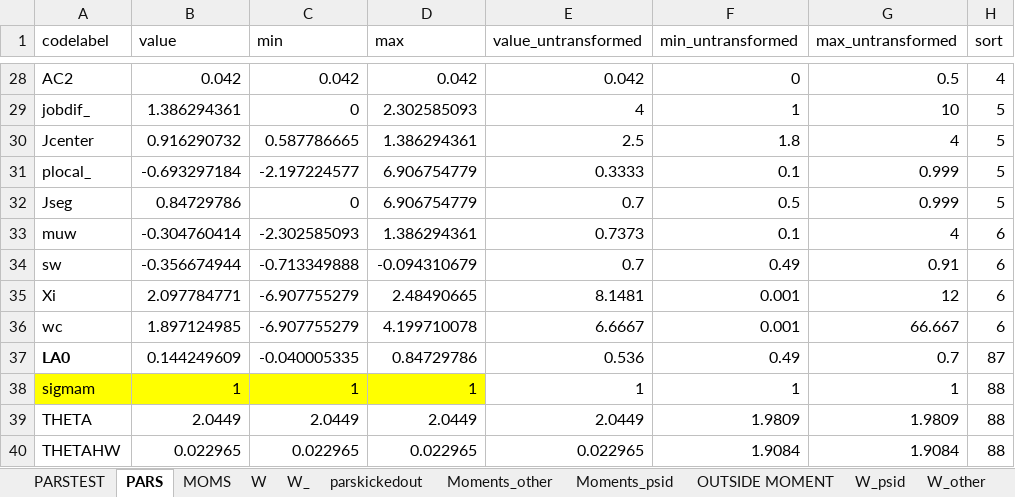
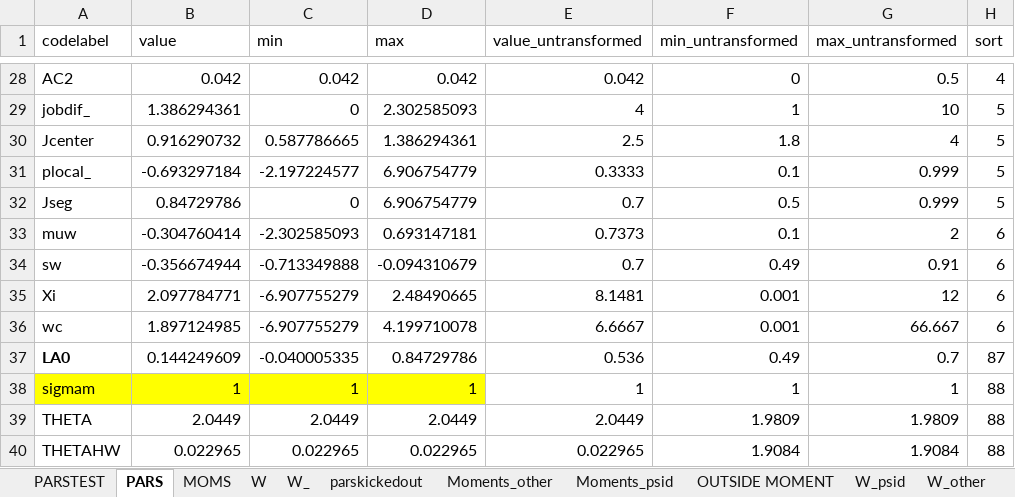
Before and after one commit to tranosov/JMP, an Excel workbook: input/PREP.xlsx, sheet PARS, drawn as a sheet; only a part is shown, gaps mark what is left out; values as stored, in another font and other column widths than the file's, no borders; the diff names each change by its address in the sheet, - before the commit and + after, or states it on an @@ line.

```diff
--- a/input/PREP.xlsx (sheet PARS)
+++ b/input/PREP.xlsx (sheet PARS)
-D33 (max): 1.386294361
+D33 (max): 0.693147181
-G33 (max_untransformed): 4
+G33 (max_untransformed): 2
```
Also changed, not shown: sheet PARSTEST, 6 other files.
